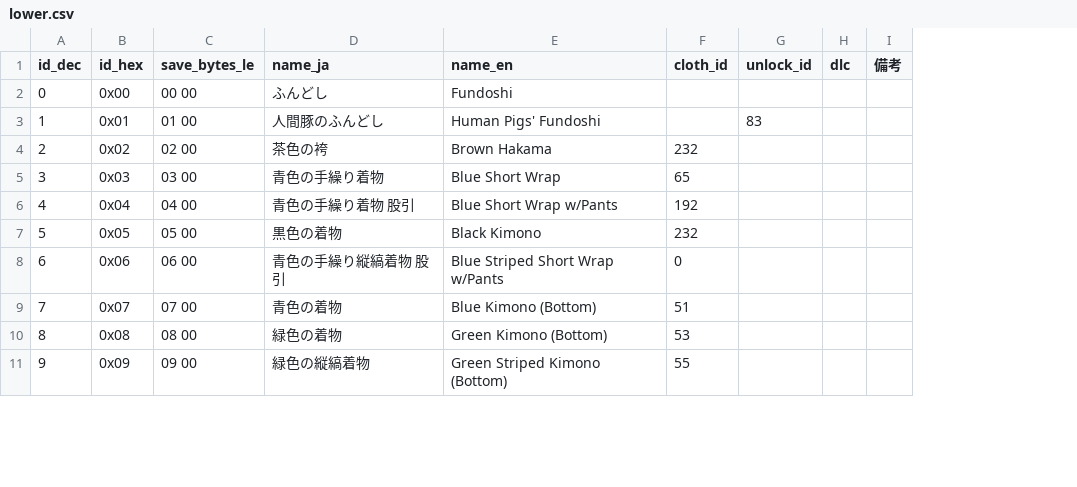
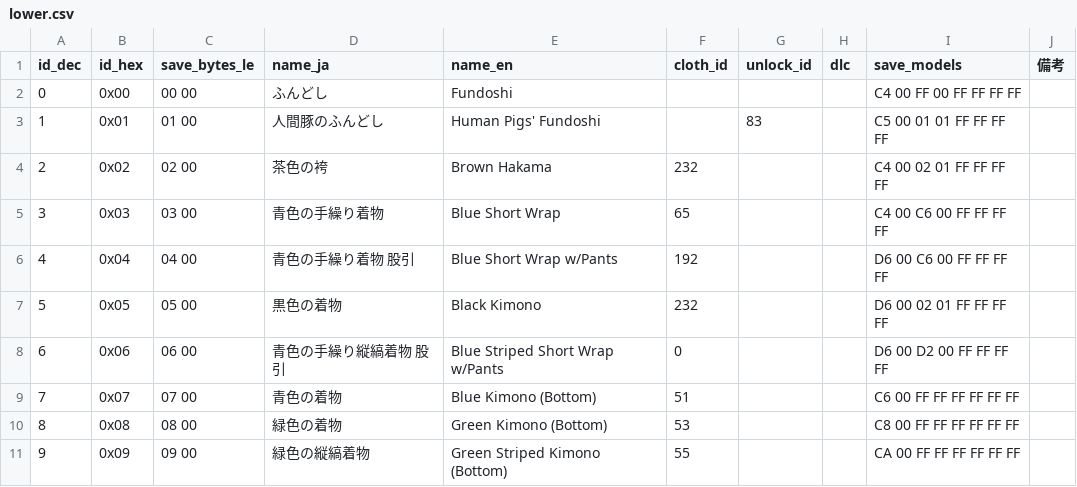
Before and after one commit to nagataaaas/wots4-save-editor, a CSV file: docs/save_format/datatable/appearance/lower.csv, drawn as a sheet; only a part is shown; the diff names each change by its address in the sheet, - before the commit and + after, or states it on an @@ line.

Commit message:
外見：0x3AAD4 を FFFF にすると部品の書き込みが反映されること、部品の組の +4〜+B がモデルの値であることを追加し、部品の datatable に save_models 列を足す。髪型の解放ビットを確認
出典：chunks/appearance/reserch/2026-10-07_parts-write-person-models.md（[U] 2026-10-07 の書き込み (a)(b)、下半身を変えた前後の実セーブの差分）

```diff
--- a/docs/save_format/datatable/appearance/lower.csv
+++ b/docs/save_format/datatable/appearance/lower.csv
+column I (save_models), rows 2-11: C4 00 FF 00 FF FF FF FF | C5 00 01 01 FF FF FF FF | C4 00 02 01 FF FF FF FF | C4 00 C6 00 FF FF FF FF | D6 00 C6 00 FF FF FF FF | D6 00 02 01 FF FF FF FF | D6 00 D2 00 FF FF FF FF | C6 00 FF FF FF FF FF FF | C8 00 FF FF FF FF FF FF | CA 00 FF FF FF FF FF FF
```
Also changed, not shown: docs/save_format/datatable/appearance/extra.csv, docs/save_format/datatable/appearance/face.csv, 8 other files.
